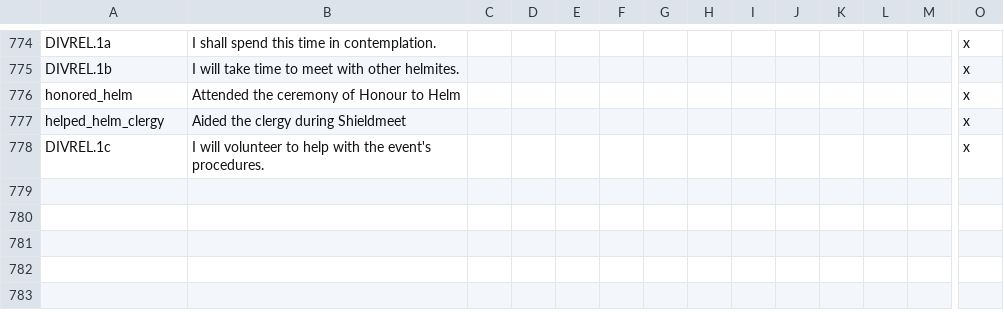
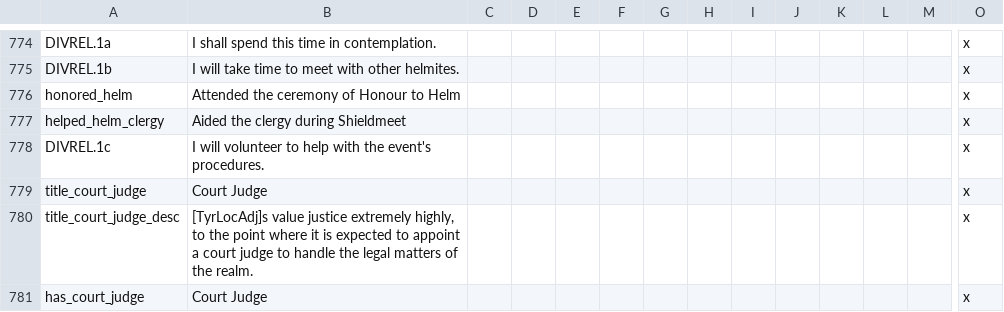
Before and after one commit to ProjectFaerun/Faerun, a CSV file: Faerun/localisation/TB_locs.csv, drawn as a sheet; only a part is shown, gaps mark what is left out; rows hold the shown columns only; the diff names each change by its address in the sheet, - before the commit and + after, or states it on an @@ line.

```diff
--- a/Faerun/localisation/TB_locs.csv
+++ b/Faerun/localisation/TB_locs.csv
+row 779: title_court_judge | Court Judge |  |  |  |  |  |  |  |  |  |  |  | x
+row 780: title_court_judge_desc | [TyrLocAdj]s value justice extremely highly, to the point where it is expected to appoint a court judge to handle the legal matters of the realm. |  |  |  |  |  |  |  |  |  |  |  | x
+row 781: has_court_judge | Court Judge |  |  |  |  |  |  |  |  |  |  |  | x
```
Also changed, not shown: 6 other files.
